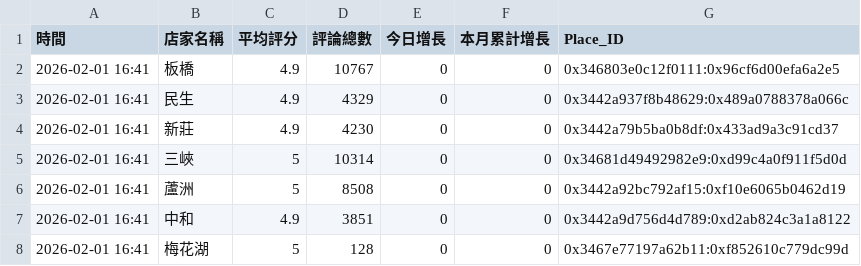
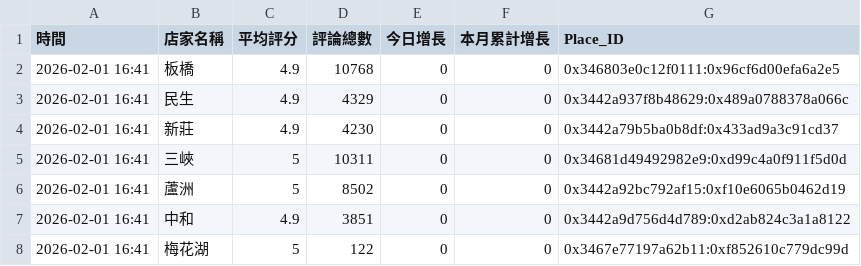
Before and after one commit to hankwu0501/google_auto_review, a CSV file: reviews_stats.csv, drawn as a sheet.

Commit message:
Increment review totals in reviews_stats.csv
Updated review counts for several locations.

```diff
--- a/reviews_stats.csv
+++ b/reviews_stats.csv
@@ -1,8 +1,8 @@
 時間,店家名稱,平均評分,評論總數,今日增長,本月累計增長,Place_ID
-2026-02-01 16:41,板橋,4.9,10767,0,0,0x346803e0c12f0111:0x96cf6d00efa6a2e5
+2026-02-01 16:41,板橋,4.9,10768,0,0,0x346803e0c12f0111:0x96cf6d00efa6a2e5
 2026-02-01 16:41,民生,4.9,4329,0,0,0x3442a937f8b48629:0x489a0788378a066c
 2026-02-01 16:41,新莊,4.9,4230,0,0,0x3442a79b5ba0b8df:0x433ad9a3c91cd37
-2026-02-01 16:41,三峽,5,10314,0,0,0x34681d49492982e9:0xd99c4a0f911f5d0d
-2026-02-01 16:41,蘆洲,5,8508,0,0,0x3442a92bc792af15:0xf10e6065b0462d19
+2026-02-01 16:41,三峽,5,10311,0,0,0x34681d49492982e9:0xd99c4a0f911f5d0d
+2026-02-01 16:41,蘆洲,5,8502,0,0,0x3442a92bc792af15:0xf10e6065b0462d19
 2026-02-01 16:41,中和,4.9,3851,0,0,0x3442a9d756d4d789:0xd2ab824c3a1a8122
-2026-02-01 16:41,梅花湖,5,128,0,0,0x3467e77197a62b11:0xf852610c779dc99d
+2026-02-01 16:41,梅花湖,5,122,0,0,0x3467e77197a62b11:0xf852610c779dc99d
```
